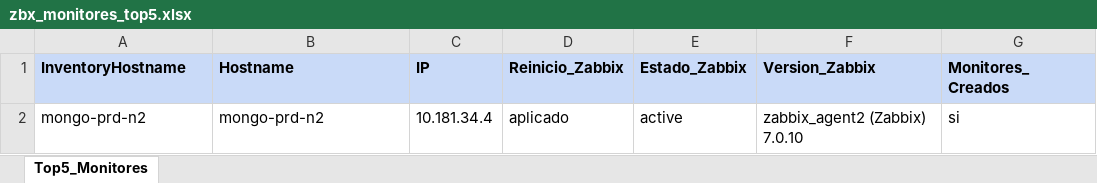
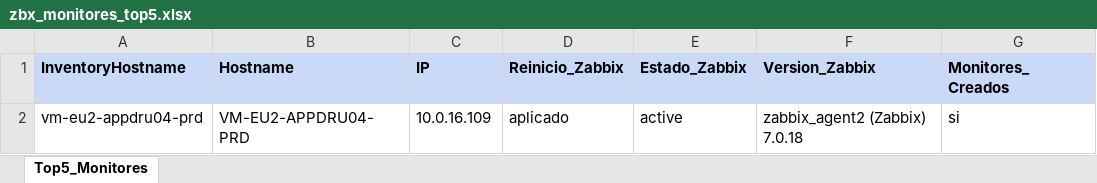
Before and after one commit to colcomerciodevs/Playbooks, an Excel workbook: Zabbix_agent/Salidas_Playbooks/zbx_monitores_top5.xlsx, sheet Top5_Monitores, drawn as a sheet; values as stored, in another font and other column widths than the file's, no borders; the diff names each change by its address in the sheet, - before the commit and + after, or states it on an @@ line.

```diff
--- a/Zabbix_agent/Salidas_Playbooks/zbx_monitores_top5.xlsx (sheet Top5_Monitores)
+++ b/Zabbix_agent/Salidas_Playbooks/zbx_monitores_top5.xlsx (sheet Top5_Monitores)
-A2 (InventoryHostname): mongo-prd-n2
+A2 (InventoryHostname): vm-eu2-appdru04-prd
-B2 (Hostname): mongo-prd-n2
+B2 (Hostname): VM-EU2-APPDRU04-PRD
-C2 (IP): 10.181.34.4
+C2 (IP): 10.0.16.109
-F2 (Version_Zabbix): zabbix_agent2 (Zabbix) 7.0.10
+F2 (Version_Zabbix): zabbix_agent2 (Zabbix) 7.0.18
```
Also changed, not shown: 10 other files.
